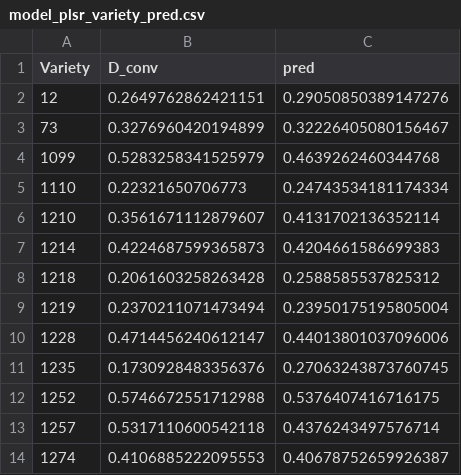
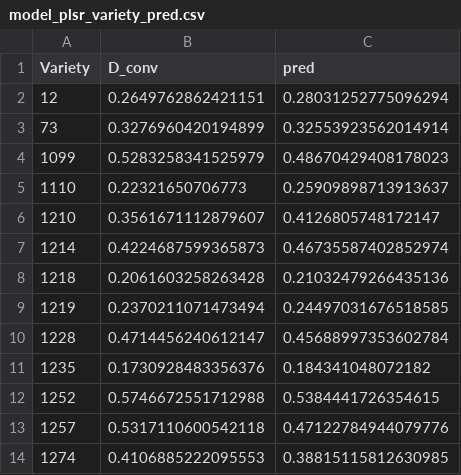
Before and after one commit to Dedre2001/Jazzy, a CSV file: results/exp6/model_plsr_variety_pred.csv, drawn as a sheet.

```diff
--- a/results/exp6/model_plsr_variety_pred.csv
+++ b/results/exp6/model_plsr_variety_pred.csv
@@ -1,14 +1,14 @@
 Variety,D_conv,pred
-12,0.2649762862421151,0.29050850389147276
-73,0.3276960420194899,0.32226405080156467
-1099,0.5283258341525979,0.4639262460344768
-1110,0.22321650706773,0.24743534181174334
-1210,0.3561671112879607,0.4131702136352114
-1214,0.4224687599365873,0.4204661586699383
-1218,0.2061603258263428,0.2588585537825312
-1219,0.2370211071473494,0.23950175195805004
-1228,0.4714456240612147,0.44013801037096006
-1235,0.1730928483356376,0.27063243873760745
-1252,0.5746672551712988,0.5376407416716175
-1257,0.5317110600542118,0.4376243497576714
-1274,0.4106885222095553,0.40678752659926387
+12,0.2649762862421151,0.28031252775096294
+73,0.3276960420194899,0.32553923562014914
+1099,0.5283258341525979,0.48670429408178023
+1110,0.22321650706773,0.25909898713913637
+1210,0.3561671112879607,0.4126805748172147
+1214,0.4224687599365873,0.46735587402852974
+1218,0.2061603258263428,0.21032479266435136
+1219,0.2370211071473494,0.24497031676518585
+1228,0.4714456240612147,0.45688997353602784
+1235,0.1730928483356376,0.184341048072182
+1252,0.5746672551712988,0.5384441726354615
+1257,0.5317110600542118,0.47122784944079776
+1274,0.4106885222095553,0.38815115812630985
```
Also changed, not shown: results/exp6/model_catboost_variety_pred.csv, results/exp6/model_rf_variety_pred.csv, 14 other files.
